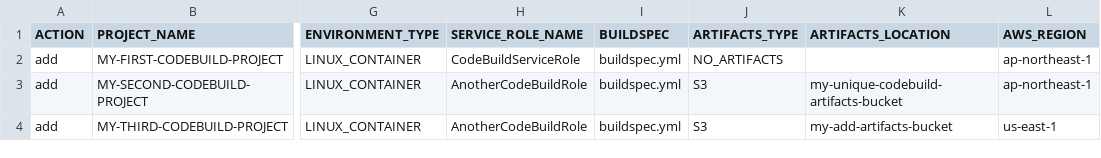
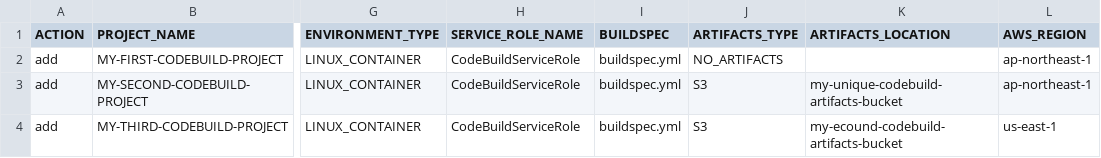
Before and after one commit to Otazoman/aws-cli-scripts, a CSV file: codeseries/codebuild_projects.csv, drawn as a sheet; only a part is shown, gaps mark what is left out; the diff names each change by its address in the sheet, - before the commit and + after, or states it on an @@ line.

Commit message:
codebuild modified

```diff
--- a/codeseries/codebuild_projects.csv
+++ b/codeseries/codebuild_projects.csv
-H3:H4 (SERVICE_ROLE_NAME): AnotherCodeBuildRole
+H3:H4 (SERVICE_ROLE_NAME): CodeBuildServiceRole
-K4 (ARTIFACTS_LOCATION): my-add-artifacts-bucket
+K4 (ARTIFACTS_LOCATION): my-ecound-codebuild-artifacts-bucket
```
Also changed, not shown: 1 other file.
